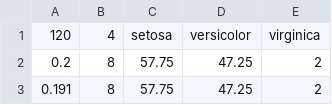
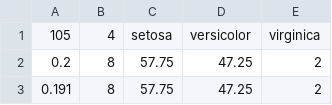
Before and after one commit to nerdgerd/paperlessmuv, a CSV file: iris_training.csv, drawn as a sheet; only a part is shown.

Commit message:
Update iris_training.csv

```diff
--- a/iris_training.csv
+++ b/iris_training.csv
@@ -1,2 +1,2 @@
-120,4,setosa,versicolor,virginica
+105,4,setosa,versicolor,virginica
 0.2,8,57.75,47.25,2
```
